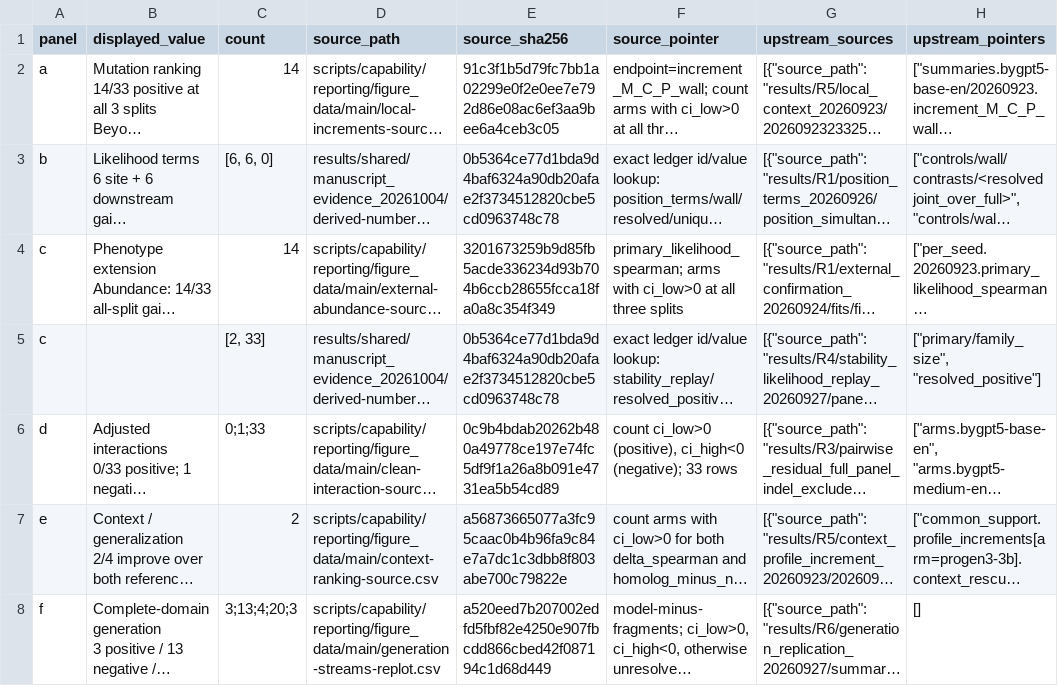
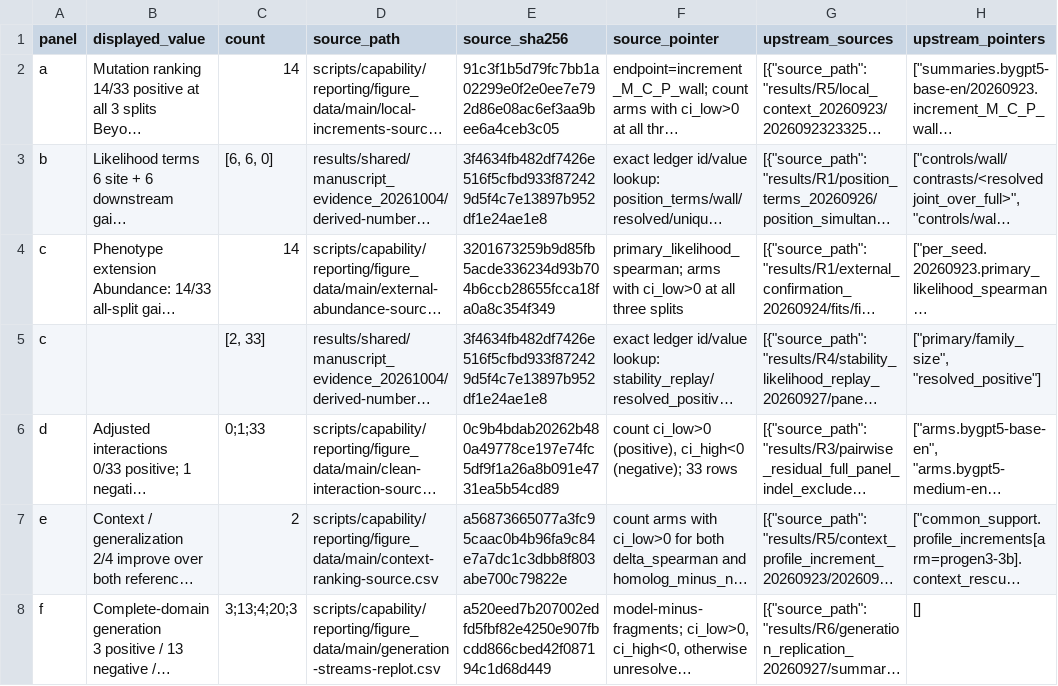
Before and after one commit to leozippon/plm-capability-boundaries, a CSV file: scripts/capability/reporting/figure_data/main/Fig1_framework-plotted.csv, drawn as a sheet; long unchanged cells end in …; the diff names each change by its address in the sheet, - before the commit and + after, or states it on an @@ line.

```diff
--- a/scripts/capability/reporting/figure_data/main/Fig1_framework-plotted.csv
+++ b/scripts/capability/reporting/figure_data/main/Fig1_framework-plotted.csv
-E3 (source_sha256): 0b5364ce77d1bda9d4baf6324a90db20afae2f3734512820cbe5cd0963748c78
+E3 (source_sha256): 3f4634fb482df7426e516f5cfbd933f872429d5f4c7e13897b952df1e24ae1e8
-E5 (source_sha256): 0b5364ce77d1bda9d4baf6324a90db20afae2f3734512820cbe5cd0963748c78
+E5 (source_sha256): 3f4634fb482df7426e516f5cfbd933f872429d5f4c7e13897b952df1e24ae1e8
```
Also changed, not shown: 1 other file.
